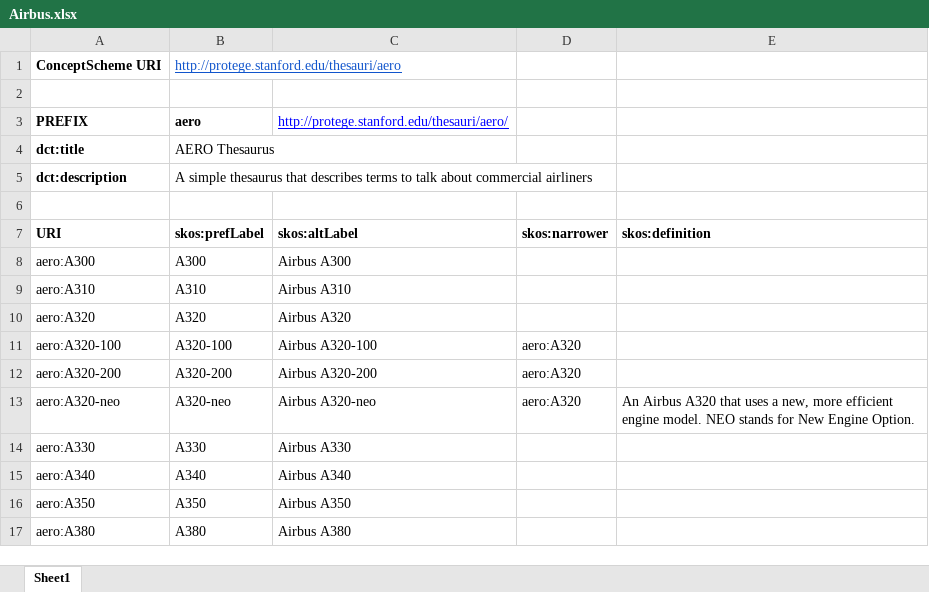
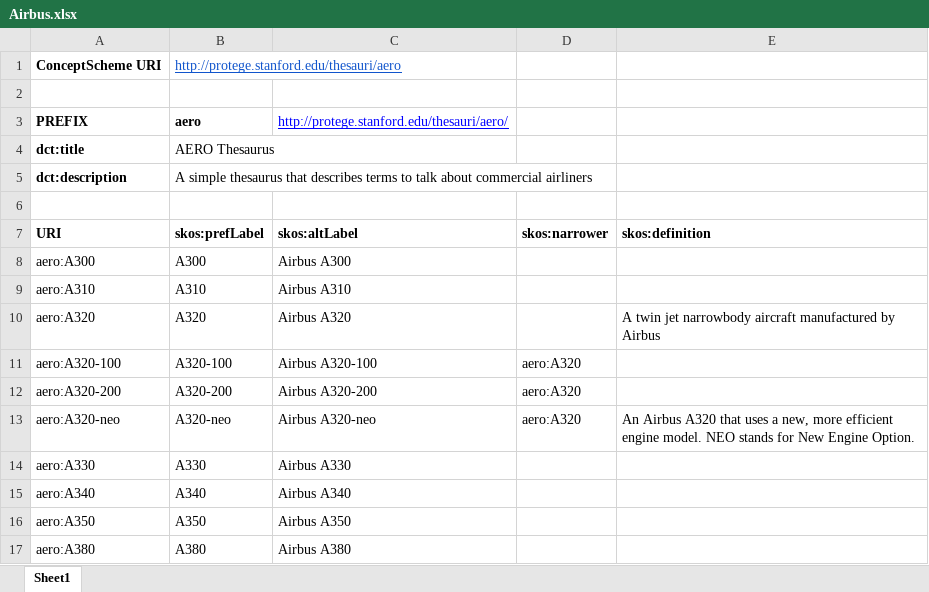
Before and after one commit to matthewhorridge/Excel2RDF-Examples, an Excel workbook: Airbus.xlsx, sheet Sheet1, drawn as a sheet; values as stored, in another font and other column widths than the file's, no borders; the diff names each change by its address in the sheet, - before the commit and + after, or states it on an @@ line.

Commit message:
Added SKOS definition to A320

```diff
--- a/Airbus.xlsx (sheet Sheet1)
+++ b/Airbus.xlsx (sheet Sheet1)
-E10: (empty)
+E10: A twin jet narrowbody aircraft manufactured by Airbus
```
